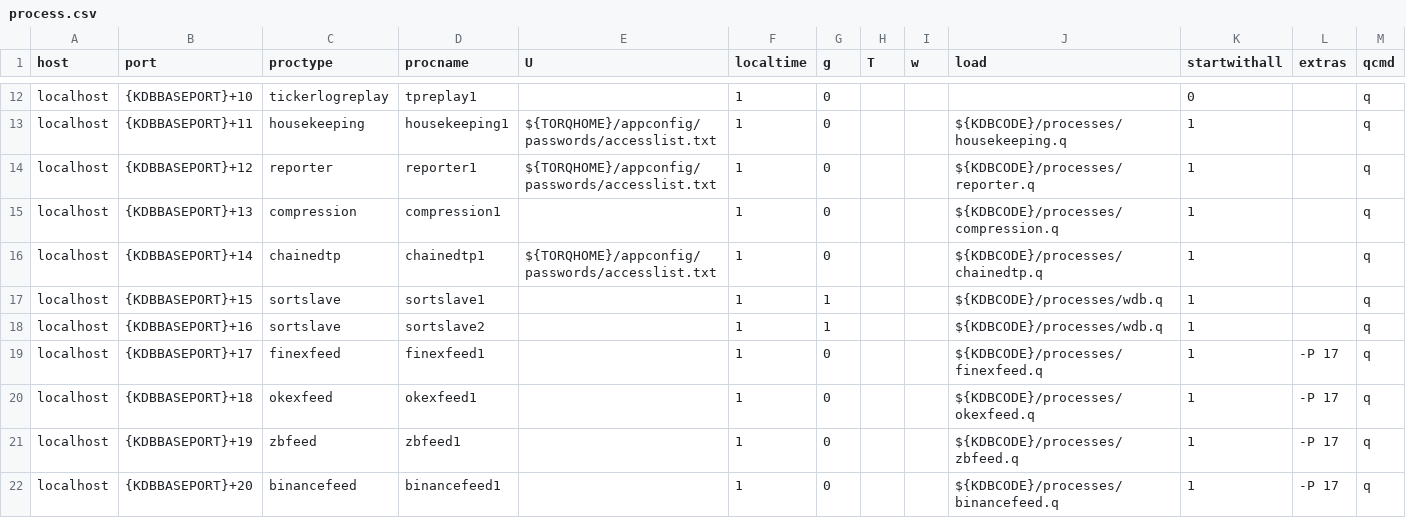
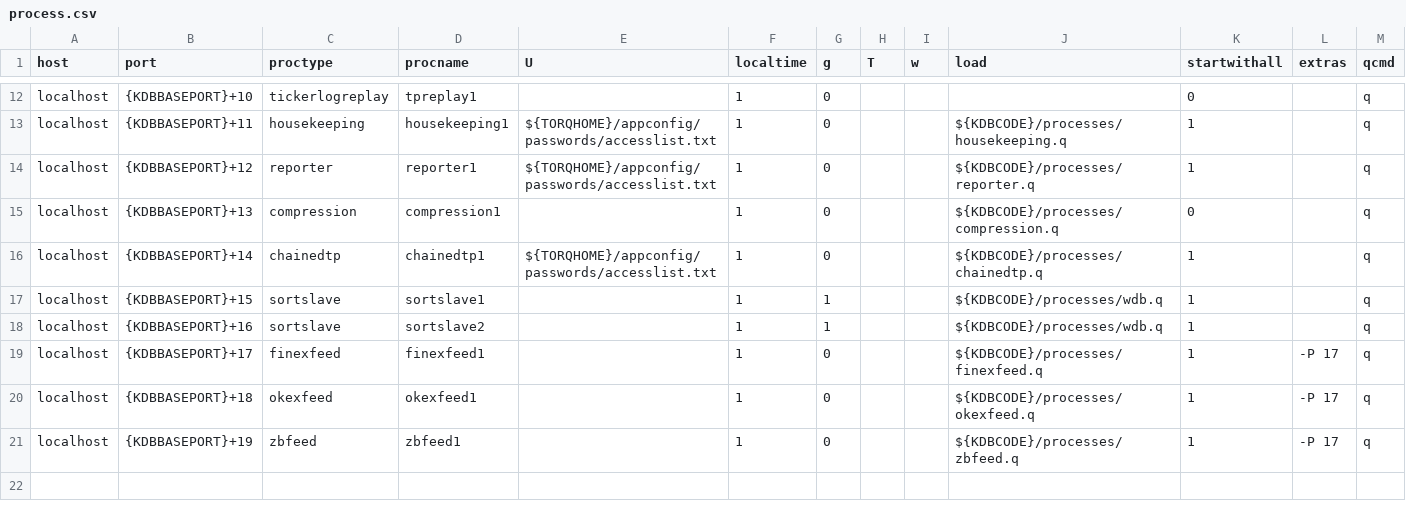
Before and after one commit to DataIntellectTech/TorQ-Crypto, a CSV file: appconfig/process.csv, drawn as a sheet; only a part is shown, gaps mark what is left out.

```diff
--- a/appconfig/process.csv
+++ b/appconfig/process.csv
@@ -14,3 +14,3 @@ localhost,{KDBBASEPORT}+11,housekeeping,housekeeping1,${TORQHOME}/appconfig/pass
 localhost,{KDBBASEPORT}+12,reporter,reporter1,${TORQHOME}/appconfig/passwords/accesslist.txt,1,0,,,${KDBCODE}/processes/reporter.q,1,,q
-localhost,{KDBBASEPORT}+13,compression,compression1,,1,0,,,${KDBCODE}/processes/compression.q,1,,q
+localhost,{KDBBASEPORT}+13,compression,compression1,,1,0,,,${KDBCODE}/processes/compression.q,0,,q
 localhost,{KDBBASEPORT}+14,chainedtp,chainedtp1,${TORQHOME}/appconfig/passwords/accesslist.txt,1,0,,,${KDBCODE}/processes/chainedtp.q,1,,q
@@ -21,2 +21 @@ localhost,{KDBBASEPORT}+18,okexfeed,okexfeed1,,1,0,,,${KDBCODE}/processes/okexfe
 localhost,{KDBBASEPORT}+19,zbfeed,zbfeed1,,1,0,,,${KDBCODE}/processes/zbfeed.q,1,-P 17,q
-localhost,{KDBBASEPORT}+20,binancefeed,binancefeed1,,1,0,,,${KDBCODE}/processes/binancefeed.q,1,-P 17,q
```
Also changed, not shown: appconfig/reporter.csv, 23 other files.
